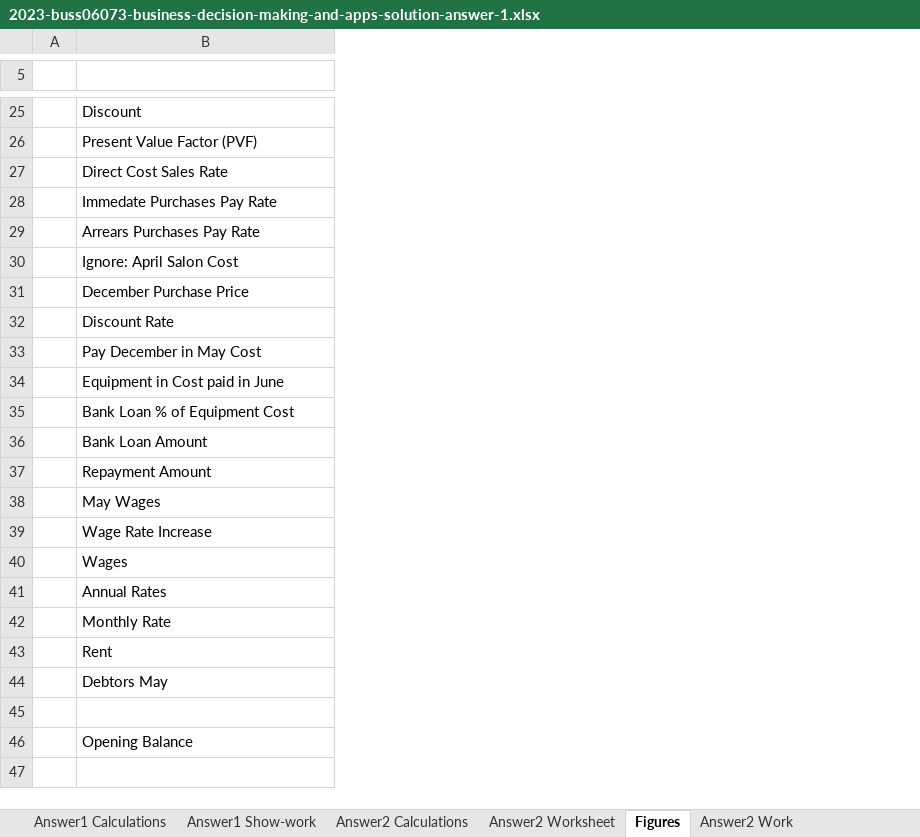
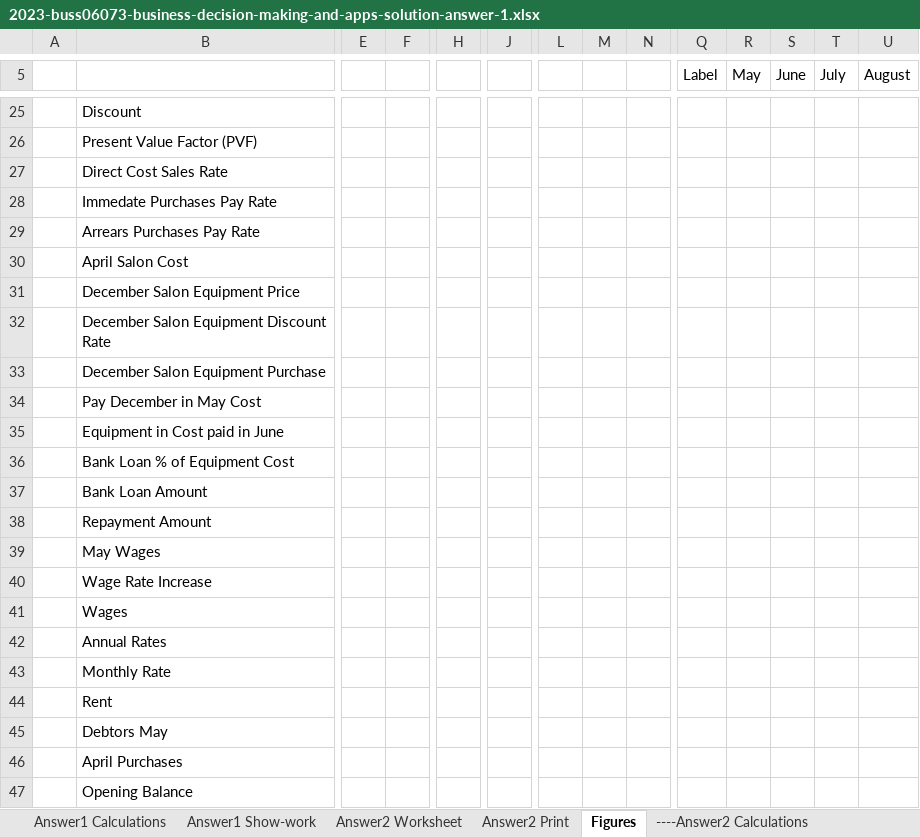
Before and after one commit to marcocrowe/learn-business, an Excel workbook: exam-papers/2023-buss06073-business-decision-making-and-apps-solution-answer-1.xlsx, sheet Figures, drawn as a sheet; only a part is shown, gaps mark what is left out; values as stored, in another font and other column widths than the file's, no borders; table styles not drawn; removed rows and columns are numbered as before the commit, all else as after; rows hold the shown columns only; the diff covers the shown part only; the diff names each change by its address in the sheet, - before the commit and + after, or states it on an @@ line.

```diff
--- a/exam-papers/2023-buss06073-business-decision-making-and-apps-solution-answer-1.xlsx (sheet Figures)
+++ b/exam-papers/2023-buss06073-business-decision-making-and-apps-solution-answer-1.xlsx (sheet Figures)
-sheet tab: Answer2 Calculations
+sheet tab: ----Answer2 Calculations
-sheet tab: Answer2 Work
+sheet tab: Answer2 Print
@@ sheet tab order changed: Answer1 Calculations | Answer1 Show-work | Answer2 Worksheet | Answer2 Print | Figures | ----Answer2 Calculations @@
+column E, empty
+column F, empty
+column H, empty
+column J, empty
+column L, empty
+column M, empty
+column N, empty
+column Q (Label), empty
+column R (May), empty
+column S (June), empty
+column T (July), empty
+column U (August), empty
-row 5: (empty)
+row 5:  |  |  |  |  |  |  |  |  | Label | May | June | July | August
-B30: Ignore: April Salon Cost
+B30: April Salon Cost
-row 31:  | December Purchase Price
+row 31:  | December Salon Equipment Price
-B32: Discount Rate
+B32: December Salon Equipment Discount Rate
+row 33:  | December Salon Equipment Purchase
-B46: (empty)
+B46: April Purchases
```
Also changed, not shown: 7 added columns, 13 removed columns, 27 edited cells and cell formats elsewhere in this sheet, sheet Answer2 Worksheet, sheet ----Answer2 Calculations, formulas that keep their value, charts or pictures, 6 other files.
